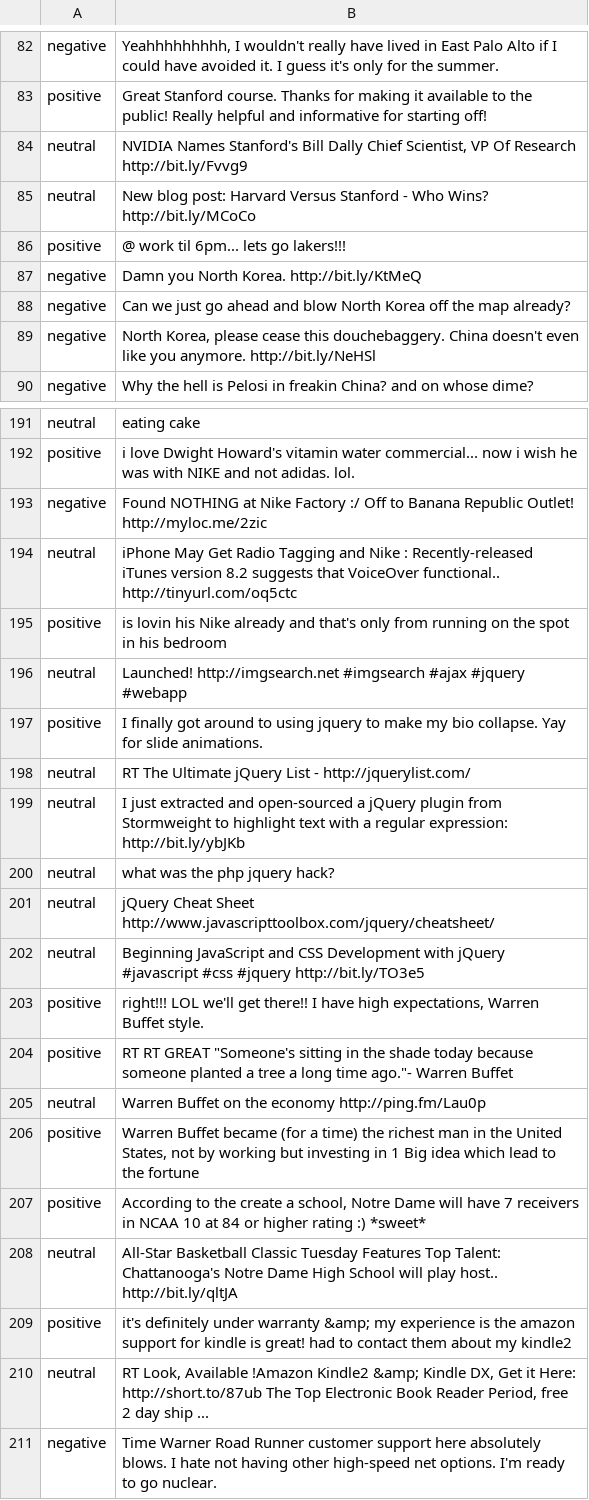
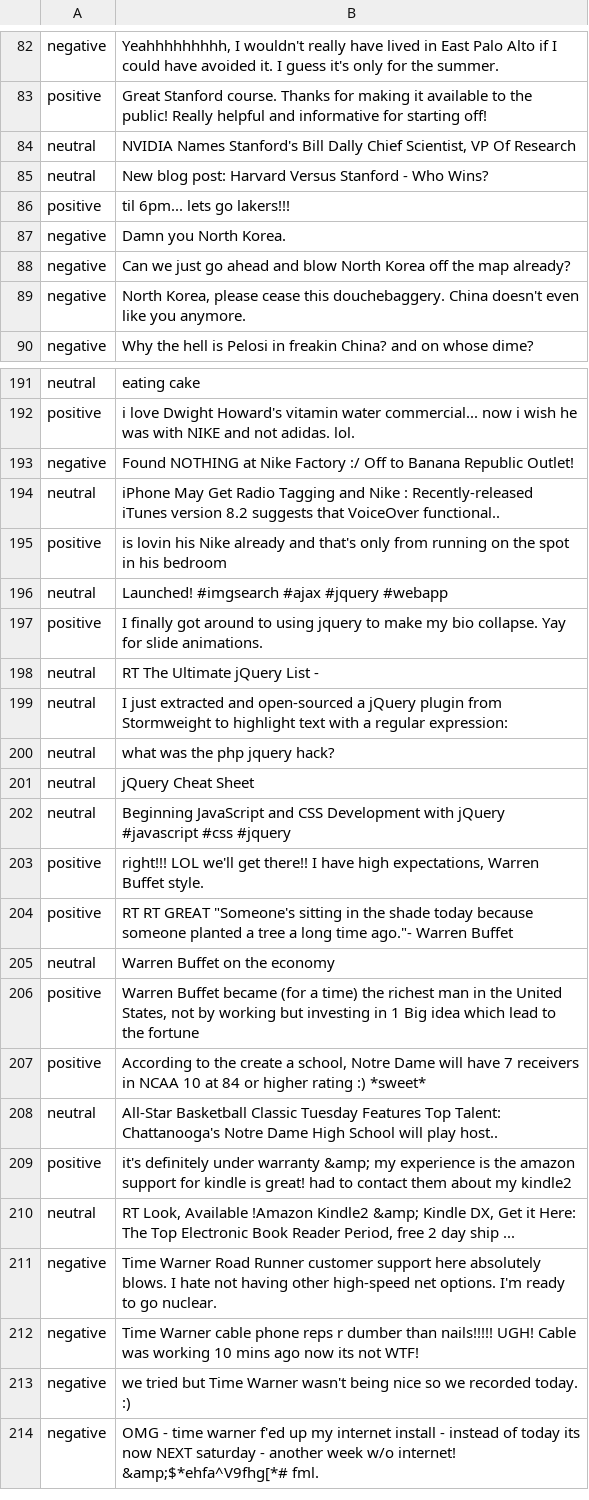
Before and after one commit to grumpypenny/sentiment-analysis-and-music-generation, a CSV file: Data/s140_500tweets.csv, drawn as a sheet; only a part is shown, gaps mark what is left out; the shorter side is filled out with more unchanged rows; the diff covers the shown part only.

```diff
--- a/Data/s140_500tweets.csv
+++ b/Data/s140_500tweets.csv
@@ -83,8 +83,8 @@ negative,"Yeahhhhhhhhh, I wouldn't really have lived in East Palo Alto if I coul
 positive,Great Stanford course. Thanks for making it available to the public! Really helpful and informative for starting off!
-neutral,"NVIDIA Names Stanford's Bill Dally Chief Scientist, VP Of Research http://bit.ly/Fvvg9"
-neutral,New blog post: Harvard Versus Stanford - Who Wins? http://bit.ly/MCoCo
-positive,@ work til 6pm... lets go lakers!!!
-negative,Damn you North Korea. http://bit.ly/KtMeQ
+neutral,"NVIDIA Names Stanford's Bill Dally Chief Scientist, VP Of Research "
+neutral,New blog post: Harvard Versus Stanford - Who Wins?
+positive,til 6pm... lets go lakers!!!
+negative,Damn you North Korea.
 negative,Can we just go ahead and blow North Korea off the map already?
-negative,"North Korea, please cease this douchebaggery. China doesn't even like you anymore. http://bit.ly/NeHSl"
+negative,"North Korea, please cease this douchebaggery. China doesn't even like you anymore. "
 negative,Why the hell is Pelosi in freakin China? and on whose dime?
@@ -192,20 +192,20 @@ neutral,eating cake
 positive,i love Dwight Howard's vitamin water commercial... now i wish he was with NIKE and not adidas. lol.
-negative,Found NOTHING at Nike Factory :/ Off to Banana Republic Outlet! http://myloc.me/2zic
-neutral,iPhone May Get Radio Tagging and Nike : Recently-released iTunes version 8.2 suggests that VoiceOver functional.. http://tinyurl.com/oq5ctc
+negative,Found NOTHING at Nike Factory :/ Off to Banana Republic Outlet!
+neutral,iPhone May Get Radio Tagging and Nike : Recently-released iTunes version 8.2 suggests that VoiceOver functional..
 positive,is lovin his Nike already and that's only from running on the spot in his bedroom
-neutral,Launched! http://imgsearch.net #imgsearch #ajax #jquery #webapp
+neutral,Launched!  #imgsearch #ajax #jquery #webapp
 positive,I finally got around to using jquery to make my bio collapse. Yay for slide animations.
-neutral,RT The Ultimate jQuery List - http://jquerylist.com/
-neutral,I just extracted and open-sourced a jQuery plugin from Stormweight to highlight text with a regular expression: http://bit.ly/ybJKb
+neutral,RT The Ultimate jQuery List -
+neutral,I just extracted and open-sourced a jQuery plugin from Stormweight to highlight text with a regular expression:
 neutral,what was the php jquery hack?
-neutral,jQuery Cheat Sheet http://www.javascripttoolbox.com/jquery/cheatsheet/
-neutral,Beginning JavaScript and CSS Development with jQuery #javascript #css #jquery http://bit.ly/TO3e5
+neutral,jQuery Cheat Sheet
+neutral,Beginning JavaScript and CSS Development with jQuery #javascript #css #jquery
 positive,"right!!! LOL we'll get there!! I have high expectations, Warren Buffet style."
 positive,"RT RT GREAT ""Someone's sitting in the shade today because someone planted a tree a long time ago.""- Warren Buffet"
-neutral,Warren Buffet on the economy http://ping.fm/Lau0p
+neutral,Warren Buffet on the economy
 positive,"Warren Buffet became (for a time) the richest man in the United States, not by working but investing in 1 Big idea which lead to the fortune"
 positive,"According to the create a school, Notre Dame will have 7 receivers in NCAA 10 at 84 or higher rating :) *sweet*"
-neutral,All-Star Basketball Classic Tuesday Features Top Talent: Chattanooga's Notre Dame High School will play host.. http://bit.ly/qltJA
+neutral,All-Star Basketball Classic Tuesday Features Top Talent: Chattanooga's Notre Dame High School will play host..
 positive,it's definitely under warranty &amp; my experience is the amazon support for kindle is great! had to contact them about my kindle2
-neutral,"RT Look, Available !Amazon Kindle2 &amp; Kindle DX, Get it Here: http://short.to/87ub The Top Electronic Book Reader Period, free 2 day ship ..."
+neutral,"RT Look, Available !Amazon Kindle2 &amp; Kindle DX, Get it Here:  The Top Electronic Book Reader Period, free 2 day ship ..."
 negative,Time Warner Road Runner customer support here absolutely blows. I hate not having other high-speed net options. I'm ready to go nuclear.
```
Also changed, not shown: 119 edited cells elsewhere in this file, 1 other file.
